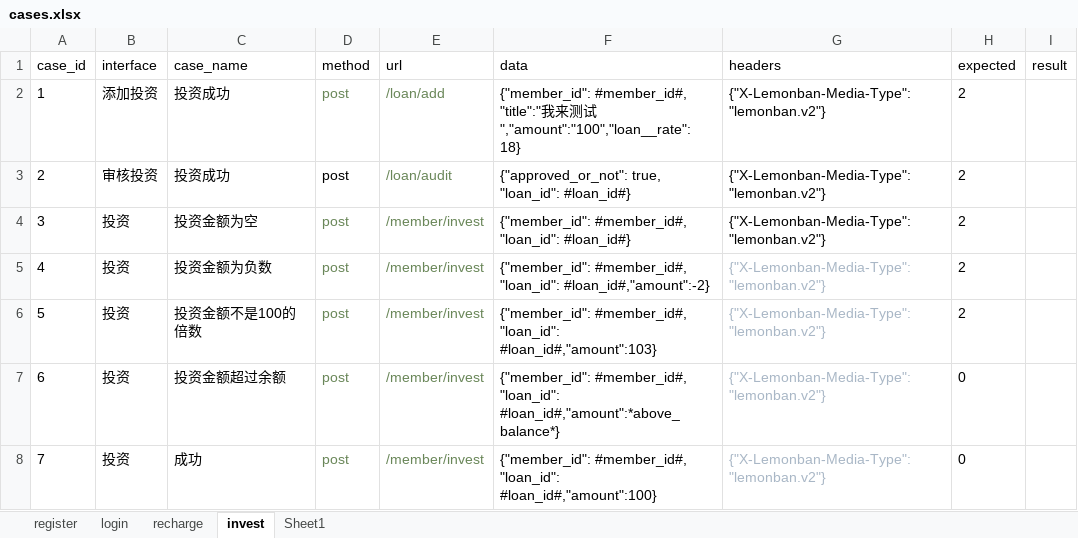
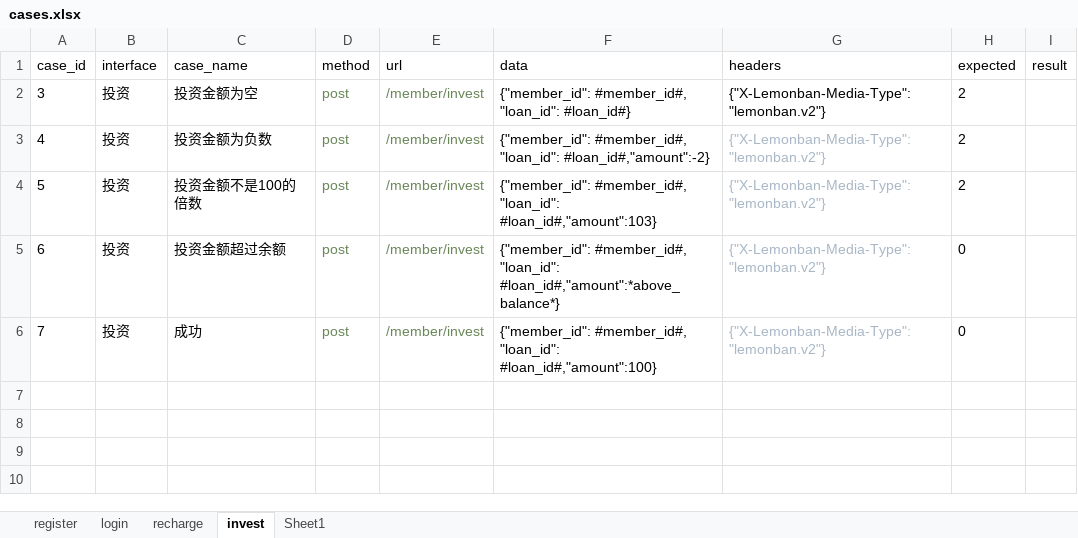
Before and after one commit to langdawang678/api_framework, an Excel workbook: data/cases.xlsx, sheet invest, drawn as a sheet; values as stored, in another font and other column widths than the file's, no borders; the diff names each change by its address in the sheet, - before the commit and + after, or states it on an @@ line.

```diff
--- a/data/cases.xlsx (sheet invest)
+++ b/data/cases.xlsx (sheet invest)
-row 2: 1 | 添加投资 | 投资成功 | post | /loan/add | {"member_id": #member_id#, "title":"我来测试","amount":"100","loan__rate": 18} | {"X-Lemonban-Media-Type": "lemonban.v2"} | 2
-row 3: 2 | 审核投资 | 投资成功 | post | /loan/audit | {"approved_or_not": true, "loan_id": #loan_id#} | {"X-Lemonban-Media-Type": "lemonban.v2"} | 2
```
Also changed, not shown: sheet Sheet1, 2 other files.
